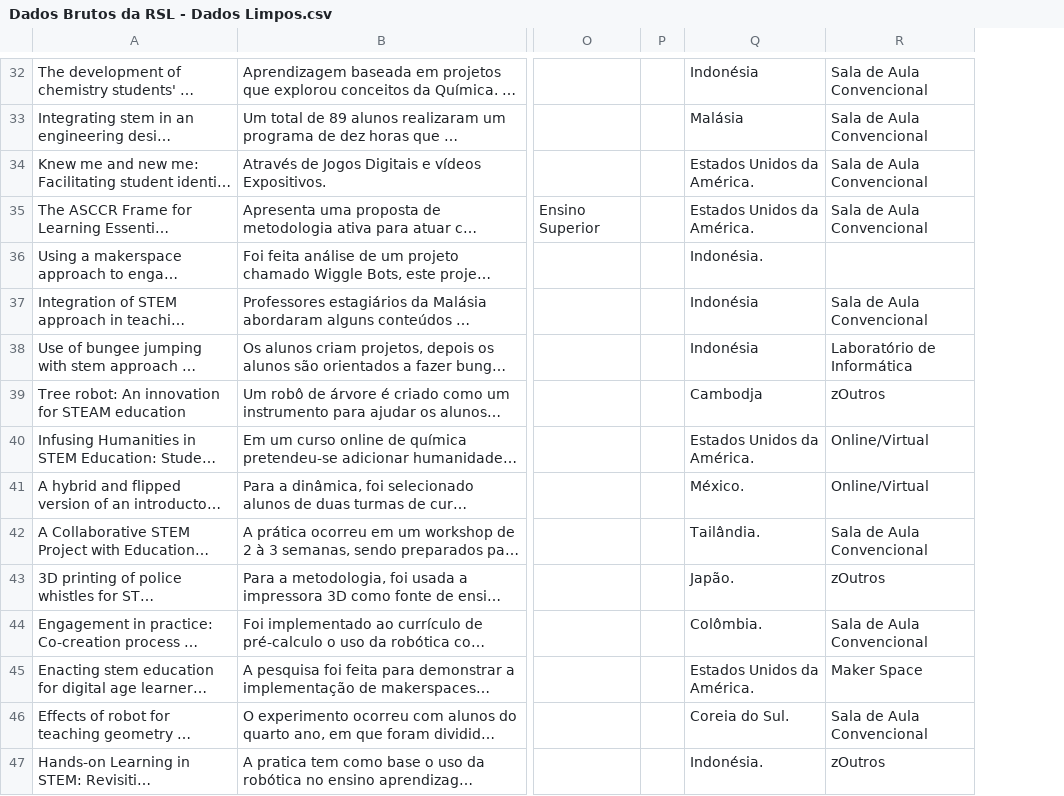
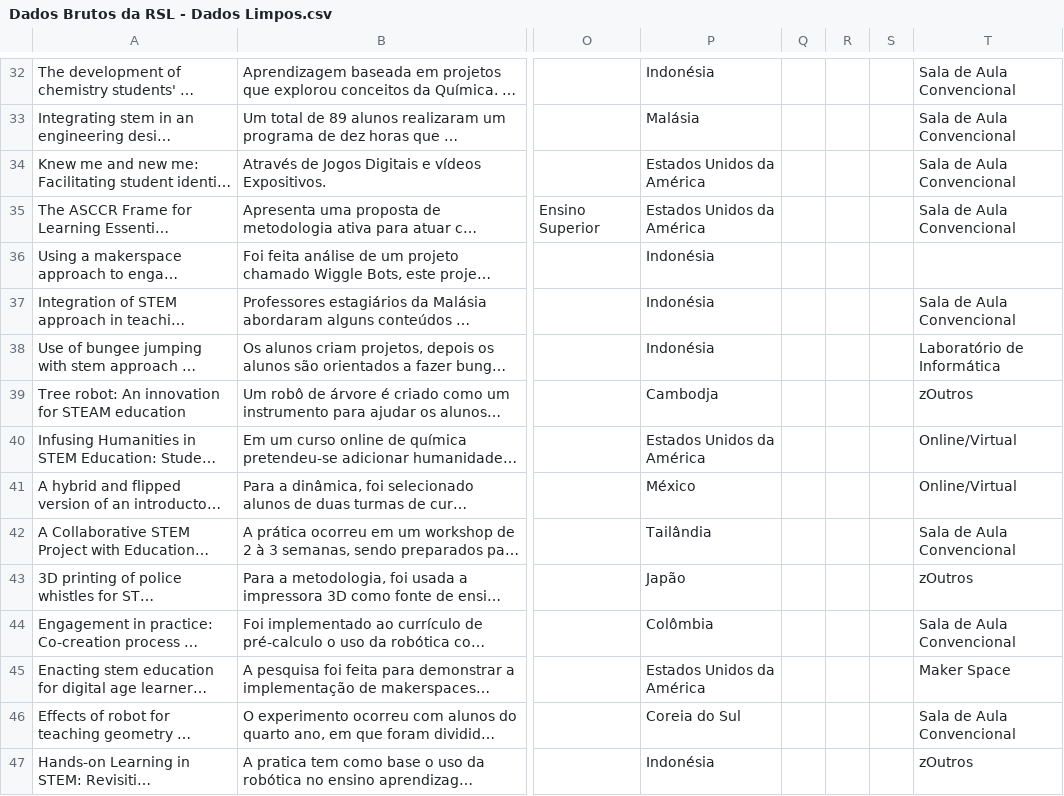
Before and after one commit to veronicamars73/Data-from-RSL, a CSV file: Dados Brutos da RSL - Dados Limpos.csv, drawn as a sheet; only a part is shown, gaps mark what is left out; long unchanged cells end in …; removed rows and columns are numbered as before the commit, all else as after; the diff covers the shown part only; the diff names each change by its address in the sheet, - before the commit and + after, or states it on an @@ line.

Commit message:
Dataset atualizado

```diff
--- a/Dados Brutos da RSL - Dados Limpos.csv
+++ b/Dados Brutos da RSL - Dados Limpos.csv
-column P, empty
+column Q, empty
+column R, empty
+column S, empty
-P34:P35: Estados Unidos da América.
+P34:P35: Estados Unidos da América
-P36: Indonésia.
+P36: Indonésia
-P40: Estados Unidos da América.
+P40: Estados Unidos da América
-P41: México.
+P41: México
-P42: Tailândia.
+P42: Tailândia
-P43: Japão.
+P43: Japão
-P44: Colômbia.
+P44: Colômbia
-P45: Estados Unidos da América.
+P45: Estados Unidos da América
-P46: Coreia do Sul.
+P46: Coreia do Sul
-P47: Indonésia.
+P47: Indonésia
```
Also changed, not shown: 53 edited cells elsewhere in this file.
